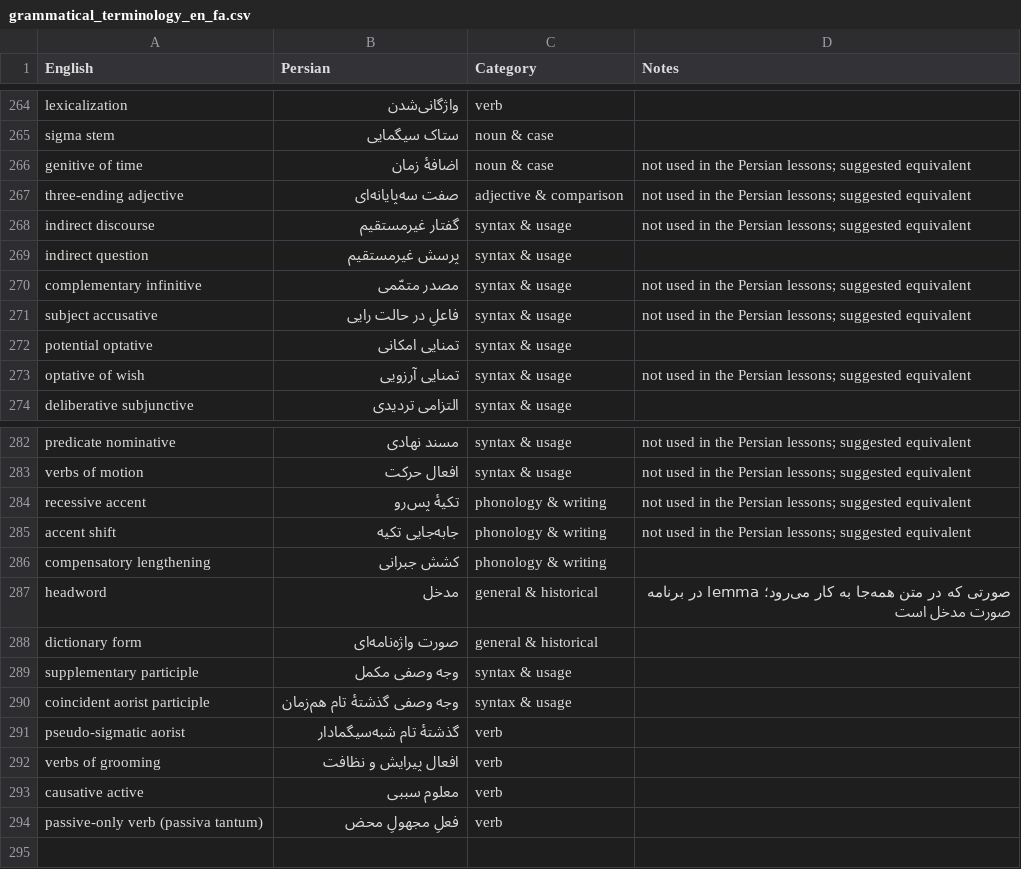
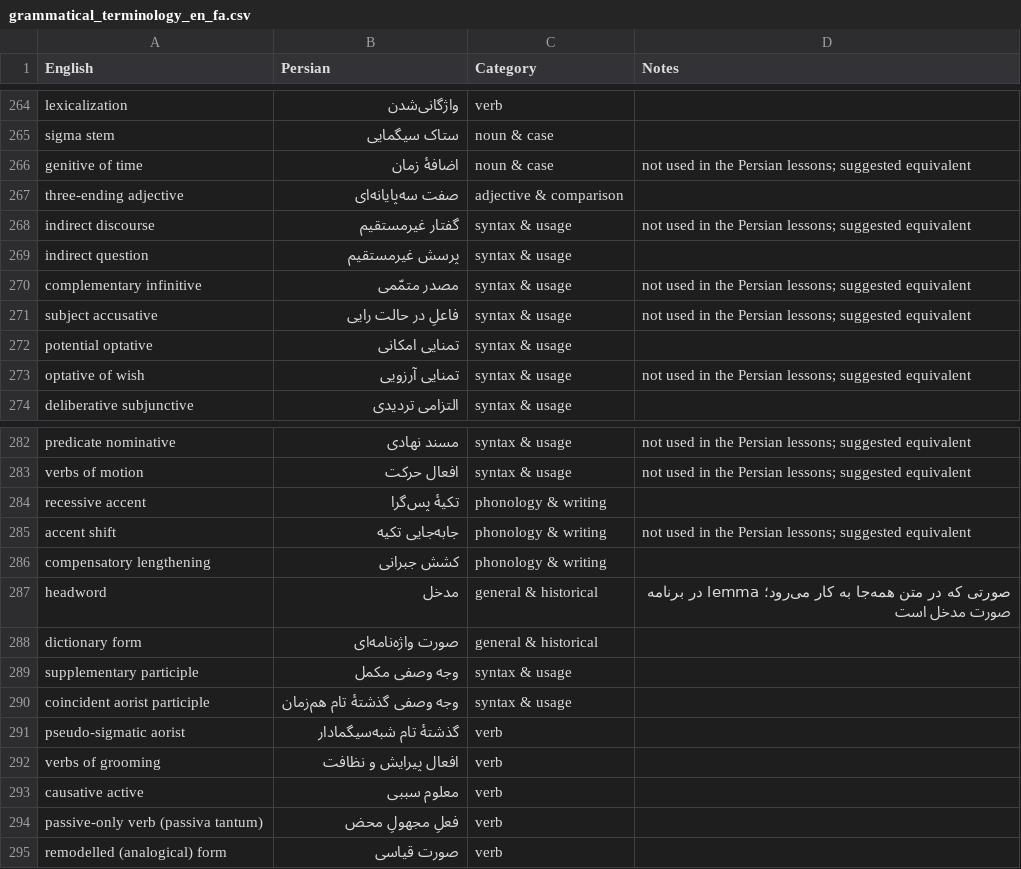
Before and after one commit to farnoosh-shamsian/didaskalos, a CSV file: grammatical_terminology_en_fa.csv, drawn as a sheet; only a part is shown, gaps mark what is left out; the diff names each change by its address in the sheet, - before the commit and + after, or states it on an @@ line.

Commit message:
translation fix

```diff
--- a/grammatical_terminology_en_fa.csv
+++ b/grammatical_terminology_en_fa.csv
-D267 (Notes): not used in the Persian lessons; suggested equivalent
+D267 (Notes): (empty)
-B284 (Persian): تکیهٔ پس‌رو
+B284 (Persian): تکیهٔ پس‌گرا
-D284 (Notes): not used in the Persian lessons; suggested equivalent
+D284 (Notes): (empty)
+row 295: remodelled (analogical) form | صورت قیاسی | verb
```
Also changed, not shown: 25 other files.
